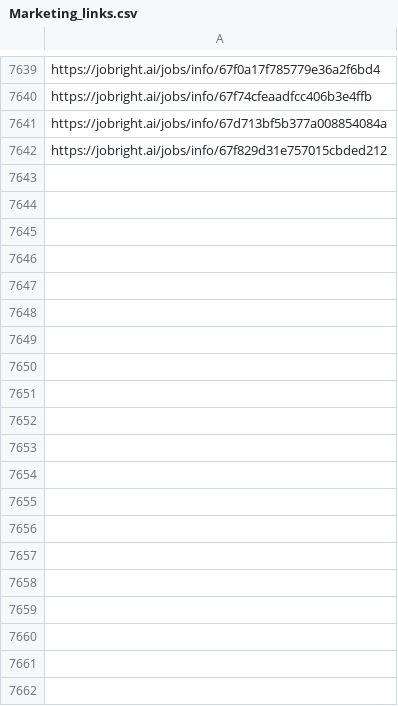
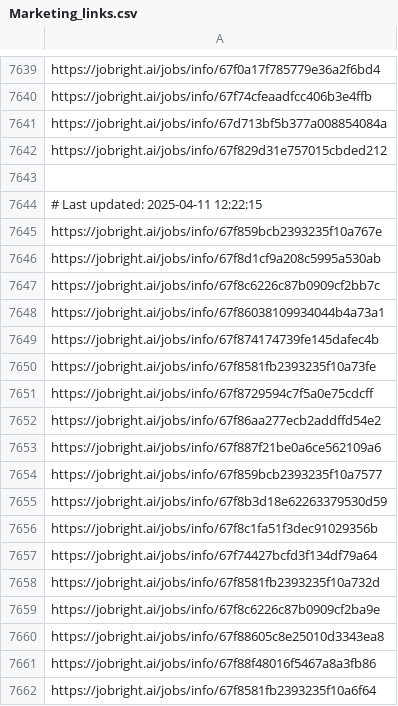
Before and after one commit to Pradeepsingh61/job_DE1, a CSV file: Marketing_links.csv, drawn as a sheet; only a part is shown, gaps mark what is left out; the diff covers the shown part only; the diff names each change by its address in the sheet, - before the commit and + after, or states it on an @@ line.

```diff
--- a/Marketing_links.csv
+++ b/Marketing_links.csv
+row 7643: (empty)
+row 7644: # Last updated: 2025-04-11 12:22:15
+row 7645: https://jobright.ai/jobs/info/67f859bcb2393235f10a767e
+row 7646: https://jobright.ai/jobs/info/67f8d1cf9a208c5995a530ab
+row 7647: https://jobright.ai/jobs/info/67f8c6226c87b0909cf2bb7c
+row 7648: https://jobright.ai/jobs/info/67f86038109934044b4a73a1
+row 7649: https://jobright.ai/jobs/info/67f874174739fe145dafec4b
+row 7650: https://jobright.ai/jobs/info/67f8581fb2393235f10a73fe
+row 7651: https://jobright.ai/jobs/info/67f8729594c7f5a0e75cdcff
+row 7652: https://jobright.ai/jobs/info/67f86aa277ecb2addffd54e2
+row 7653: https://jobright.ai/jobs/info/67f887f21be0a6ce562109a6
+row 7654: https://jobright.ai/jobs/info/67f859bcb2393235f10a7577
+row 7655: https://jobright.ai/jobs/info/67f8b3d18e62263379530d59
+row 7656: https://jobright.ai/jobs/info/67f8c1fa51f3dec91029356b
+row 7657: https://jobright.ai/jobs/info/67f74427bcfd3f134df79a64
+row 7658: https://jobright.ai/jobs/info/67f8581fb2393235f10a732d
+row 7659: https://jobright.ai/jobs/info/67f8c6226c87b0909cf2ba9e
+row 7660: https://jobright.ai/jobs/info/67f88605c8e25010d3343ea8
+row 7661: https://jobright.ai/jobs/info/67f88f48016f5467a8a3fb86
+row 7662: https://jobright.ai/jobs/info/67f8581fb2393235f10a6f64
```
Also changed, not shown: 44 added rows elsewhere in this file, Education_and_Training_links.csv, Human_Resources.csv, 31 other files.
